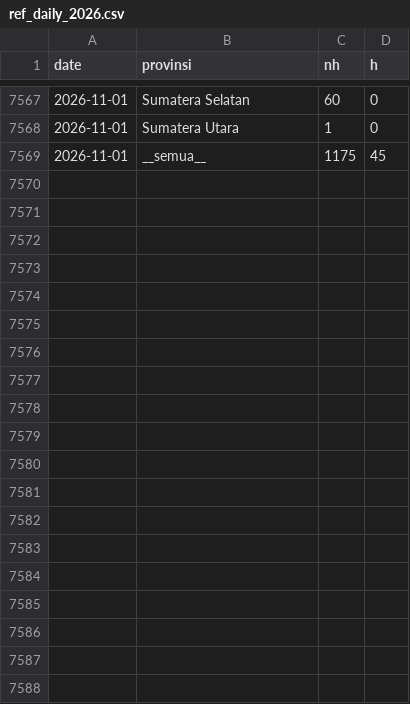
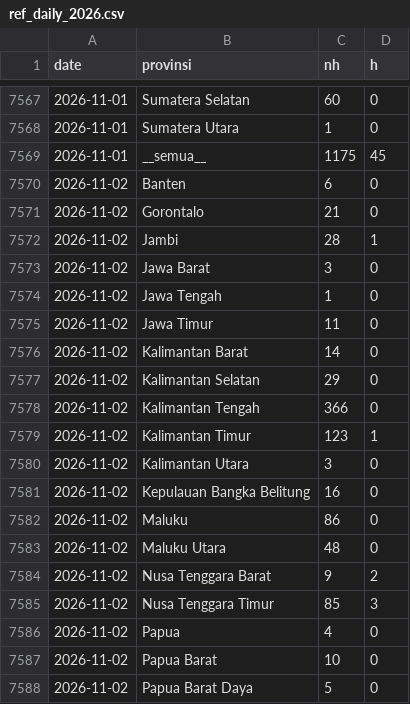
Before and after one commit to pujapr8/IDNFireEmissionWatch, a CSV file: data/archive/ref_daily_2026.csv, drawn as a sheet; only a part is shown, gaps mark what is left out; the diff covers the shown part only; the diff names each change by its address in the sheet, - before the commit and + after, or states it on an @@ line.

```diff
--- a/data/archive/ref_daily_2026.csv
+++ b/data/archive/ref_daily_2026.csv
+row 7570: 2026-11-02 | Banten | 6 | 0
+row 7571: 2026-11-02 | Gorontalo | 21 | 0
+row 7572: 2026-11-02 | Jambi | 28 | 1
+row 7573: 2026-11-02 | Jawa Barat | 3 | 0
+row 7574: 2026-11-02 | Jawa Tengah | 1 | 0
+row 7575: 2026-11-02 | Jawa Timur | 11 | 0
+row 7576: 2026-11-02 | Kalimantan Barat | 14 | 0
+row 7577: 2026-11-02 | Kalimantan Selatan | 29 | 0
+row 7578: 2026-11-02 | Kalimantan Tengah | 366 | 0
+row 7579: 2026-11-02 | Kalimantan Timur | 123 | 1
+row 7580: 2026-11-02 | Kalimantan Utara | 3 | 0
+row 7581: 2026-11-02 | Kepulauan Bangka Belitung | 16 | 0
+row 7582: 2026-11-02 | Maluku | 86 | 0
+row 7583: 2026-11-02 | Maluku Utara | 48 | 0
+row 7584: 2026-11-02 | Nusa Tenggara Barat | 9 | 2
+row 7585: 2026-11-02 | Nusa Tenggara Timur | 85 | 3
+row 7586: 2026-11-02 | Papua | 4 | 0
+row 7587: 2026-11-02 | Papua Barat | 10 | 0
+row 7588: 2026-11-02 | Papua Barat Daya | 5 | 0
```
Also changed, not shown: 11 added rows elsewhere in this file, data/archive/daily_2026.csv, 6 other files.
